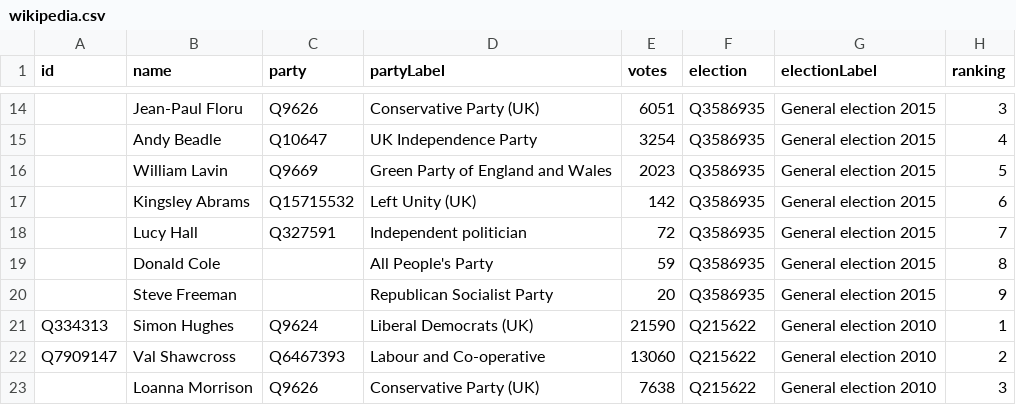
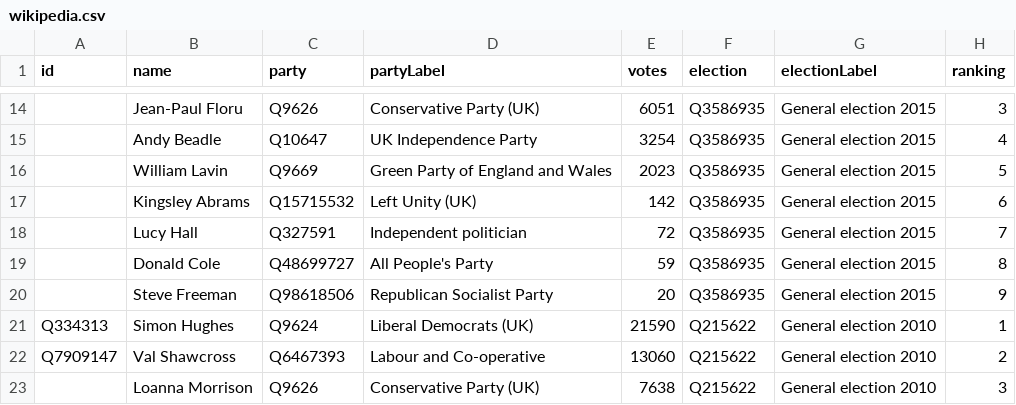
Before and after one commit to tmtmtmtm/bermondsey-old-southwark-elections-wikipedia, a CSV file: wikipedia.csv, drawn as a sheet; only a part is shown, gaps mark what is left out; the diff names each change by its address in the sheet, - before the commit and + after, or states it on an @@ line.

Commit message:
Refresh wikipedia.csv

```diff
--- a/wikipedia.csv
+++ b/wikipedia.csv
-C19 (party): (empty)
+C19 (party): Q48699727
-C20 (party): (empty)
+C20 (party): Q98618506
```
